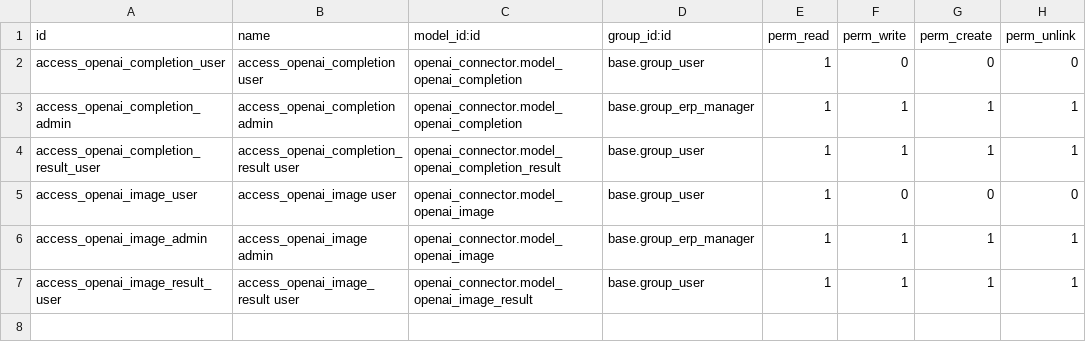
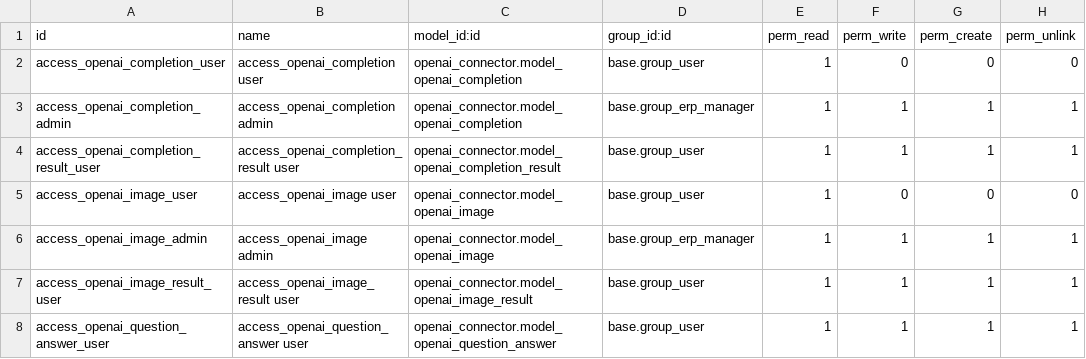
Before and after one commit to myrrkel/odoo-openai, a CSV file: openai_connector/security/ir.model.access.csv, drawn as a sheet; the diff names each change by its address in the sheet, - before the commit and + after, or states it on an @@ line.

Commit message:
[IMP] add openai.question.answer model

```diff
--- a/openai_connector/security/ir.model.access.csv
+++ b/openai_connector/security/ir.model.access.csv
+row 8: access_openai_question_answer_user | access_openai_question_answer user | openai_connector.model_openai_question_answer | base.group_user | 1 | 1 | 1 | 1
```
Also changed, not shown: 9 other files.
